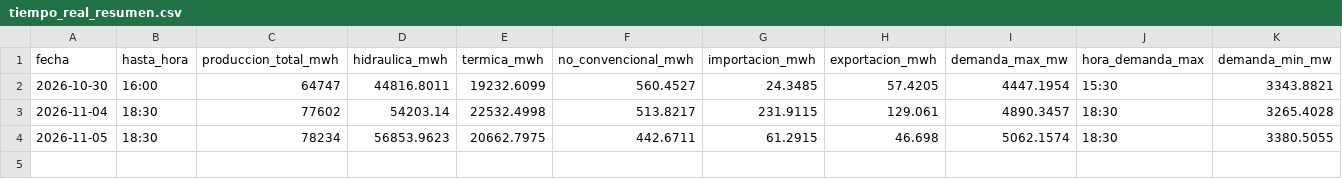
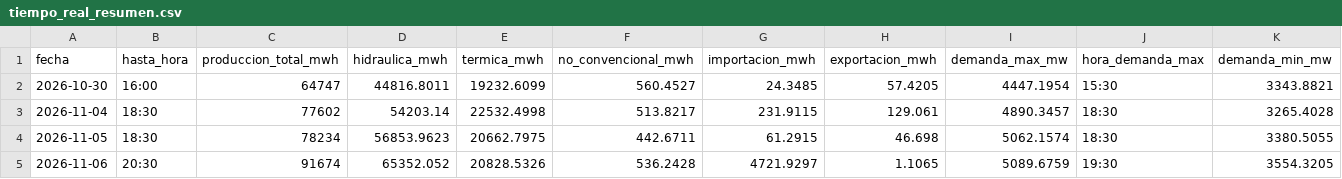
Before and after one commit to jp1309/cenace-operacion, a CSV file: data/tiempo_real_resumen.csv, drawn as a sheet; only a part is shown; rows hold the shown columns only; the diff names each change by its address in the sheet, - before the commit and + after, or states it on an @@ line.

```diff
--- a/data/tiempo_real_resumen.csv
+++ b/data/tiempo_real_resumen.csv
+row 5: 2026-11-06 | 20:30 | 91674 | 65352.052 | 20828.5326 | 536.2428 | 4721.9297 | 1.1065 | 5089.6759 | 19:30 | 3554.3205
```
Also changed, not shown: data/tiempo_real_curva.csv, data/tiempo_real_detalle.csv.
